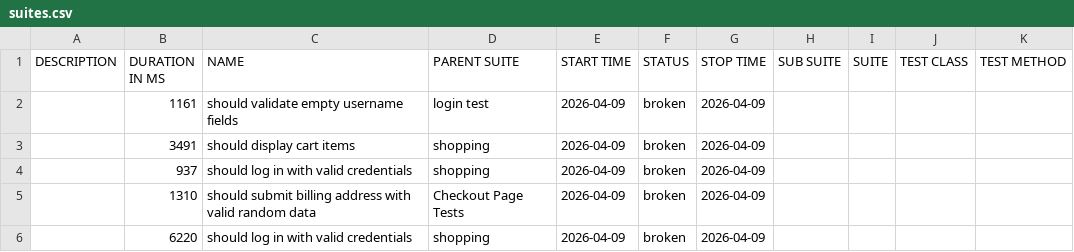
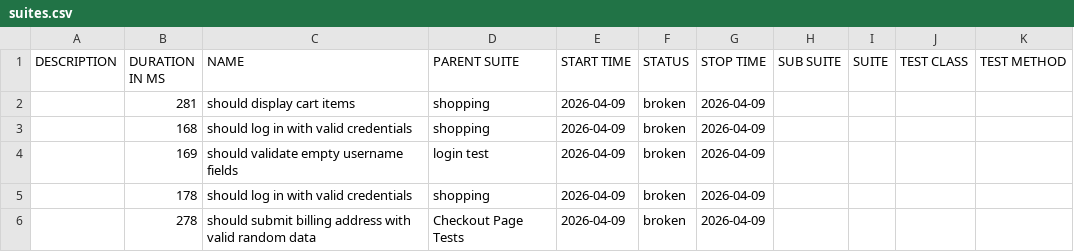
Before and after one commit to chinonsoqa/qaautomationlabs, a CSV file: data/suites.csv, drawn as a sheet.

```diff
--- a/data/suites.csv
+++ b/data/suites.csv
@@ -1,6 +1,6 @@
 "DESCRIPTION","DURATION IN MS","NAME","PARENT SUITE","START TIME","STATUS","STOP TIME","SUB SUITE","SUITE","TEST CLASS","TEST METHOD"
-"","1161","should validate empty username fields","login test","2026-04-09","broken","2026-04-09","","","",""
-"","3491","should display cart items","shopping","2026-04-09","broken","2026-04-09","","","",""
-"","937","should log in with valid credentials","shopping","2026-04-09","broken","2026-04-09","","","",""
-"","1310","should submit billing address with valid random data","Checkout Page Tests","2026-04-09","broken","2026-04-09","","","",""
-"","6220","should log in with valid credentials","shopping","2026-04-09","broken","2026-04-09","","","",""
+"","281","should display cart items","shopping","2026-04-09","broken","2026-04-09","","","",""
+"","168","should log in with valid credentials","shopping","2026-04-09","broken","2026-04-09","","","",""
+"","169","should validate empty username fields","login test","2026-04-09","broken","2026-04-09","","","",""
+"","178","should log in with valid credentials","shopping","2026-04-09","broken","2026-04-09","","","",""
+"","278","should submit billing address with valid random data","Checkout Page Tests","2026-04-09","broken","2026-04-09","","","",""
```
Also changed, not shown: 51 other files.
